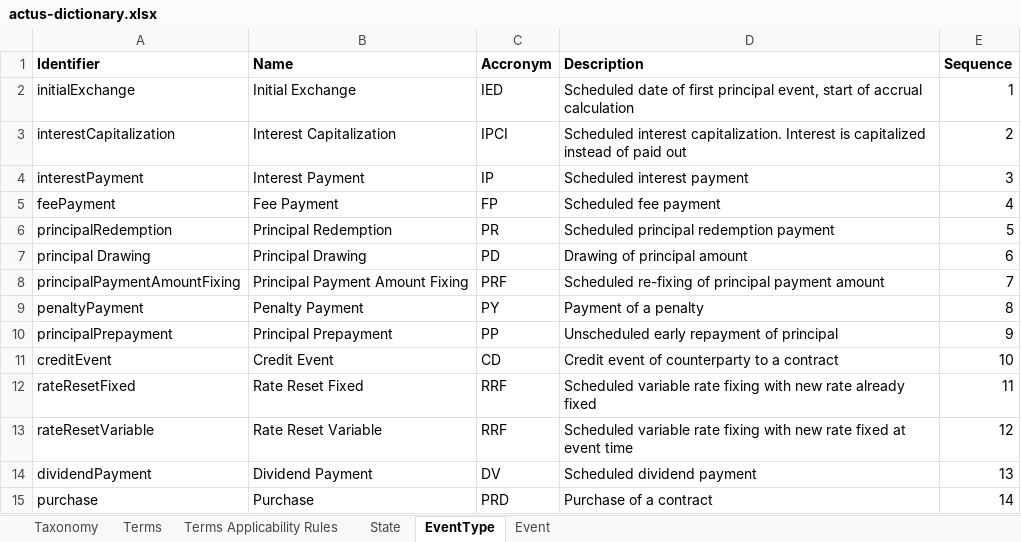
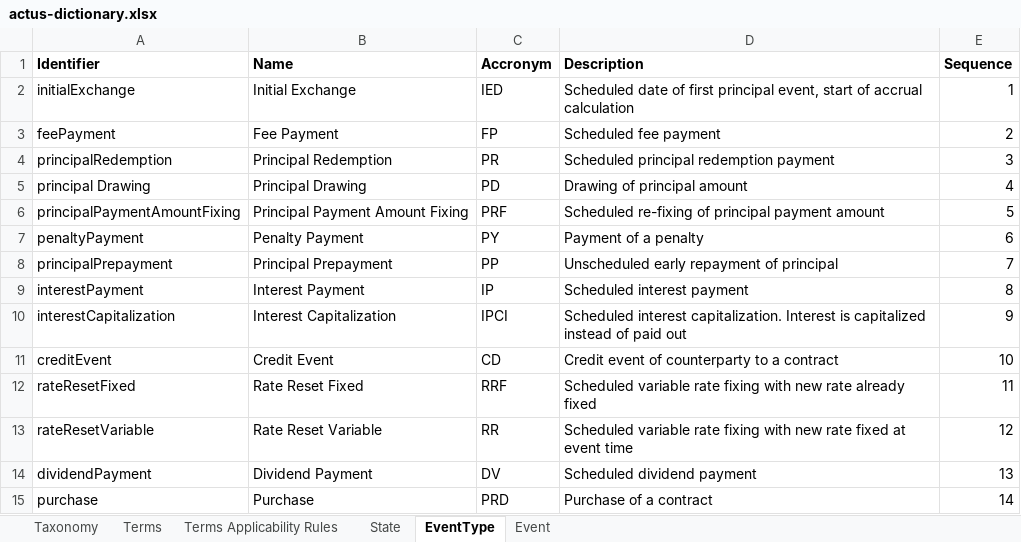
Before and after one commit to actusfrf/actus-dictionary, an Excel workbook: actus-dictionary.xlsx, sheet EventType, drawn as a sheet; only a part is shown; values as stored, in another font and other column widths than the file's, no borders; charts and pictures not drawn; removed rows and columns are numbered as before the commit, all else as after; the diff names each change by its address in the sheet, - before the commit and + after, or states it on an @@ line.

Commit message:
fixed duplicate RRF event and event sequence bug

```diff
--- a/actus-dictionary.xlsx (sheet EventType)
+++ b/actus-dictionary.xlsx (sheet EventType)
-row 3: interestCapitalization | Interest Capitalization | IPCI | Scheduled interest capitalization. Interest is capitalized instead of paid out | 2
-row 4: interestPayment | Interest Payment | IP | Scheduled interest payment | 3
-E3 (Sequence): 4
+E3 (Sequence): 2
-E4 (Sequence): 5
+E4 (Sequence): 3
-E5 (Sequence): 6
+E5 (Sequence): 4
-E6 (Sequence): 7
+E6 (Sequence): 5
-E7 (Sequence): 8
+E7 (Sequence): 6
-E8 (Sequence): 9
+E8 (Sequence): 7
+row 9: interestPayment | Interest Payment | IP | Scheduled interest payment | 8
+row 10: interestCapitalization | Interest Capitalization | IPCI | Scheduled interest capitalization. Interest is capitalized instead of paid out | 9
-C13 (Accronym): RRF
+C13 (Accronym): RR
```
Also changed, not shown: charts or pictures, 4 other files.
